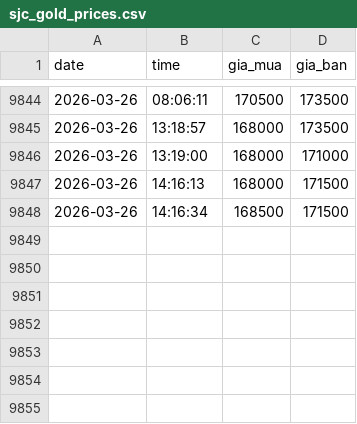
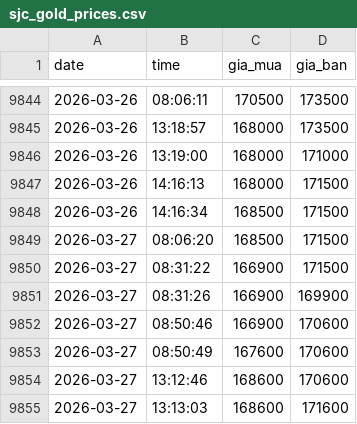
Before and after one commit to andy-nguyen-21/gold-market-data-vietnam, a CSV file: sjc_gold_prices.csv, drawn as a sheet; only a part is shown, gaps mark what is left out; the diff names each change by its address in the sheet, - before the commit and + after, or states it on an @@ line.

```diff
--- a/sjc_gold_prices.csv
+++ b/sjc_gold_prices.csv
+row 9849: 2026-03-27 | 08:06:20 | 168500 | 171500
+row 9850: 2026-03-27 | 08:31:22 | 166900 | 171500
+row 9851: 2026-03-27 | 08:31:26 | 166900 | 169900
+row 9852: 2026-03-27 | 08:50:46 | 166900 | 170600
+row 9853: 2026-03-27 | 08:50:49 | 167600 | 170600
+row 9854: 2026-03-27 | 13:12:46 | 168600 | 170600
+row 9855: 2026-03-27 | 13:13:03 | 168600 | 171600
```
